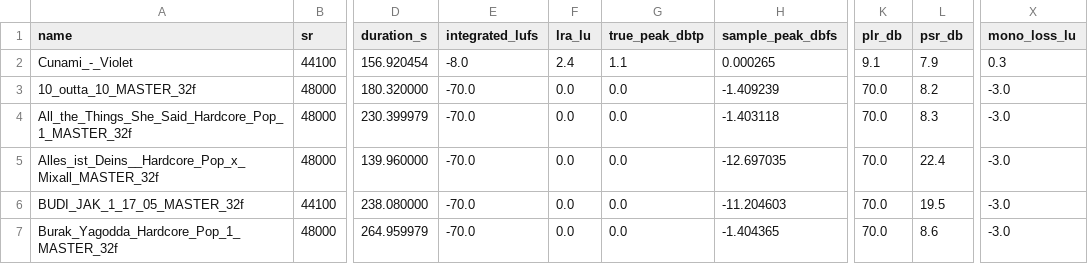
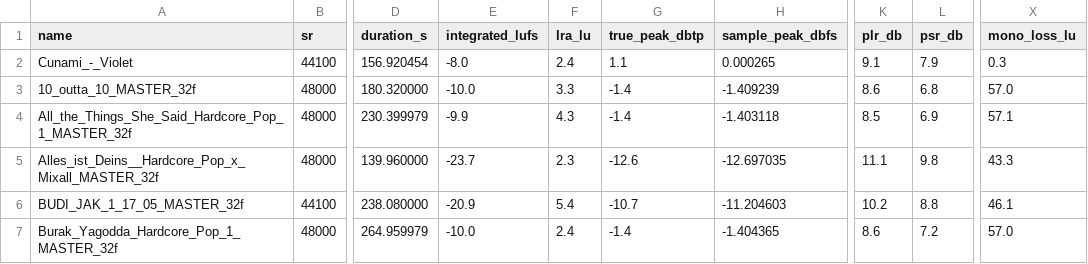
Before and after one commit to qaaph-zyld/mastering_tool, a CSV file: REFERENCE_LIBRARY.csv, drawn as a sheet; only a part is shown, gaps mark what is left out; the diff covers the shown part only; the diff names each change by its address in the sheet, - before the commit and + after, or states it on an @@ line.

Commit message:
Fix ebur128 summary parsing and regenerate REFERENCE_LIBRARY.csv with correct values

```diff
--- a/REFERENCE_LIBRARY.csv
+++ b/REFERENCE_LIBRARY.csv
-E3 (integrated_lufs): -70.0
+E3 (integrated_lufs): -10.0
-F3 (lra_lu): 0.0
+F3 (lra_lu): 3.3
-G3:G4 (true_peak_dbtp): 0.0
+G3:G4 (true_peak_dbtp): -1.4
-K3 (plr_db): 70.0
+K3 (plr_db): 8.6
-L3 (psr_db): 8.2
+L3 (psr_db): 6.8
-X3 (mono_loss_lu): -3.0
+X3 (mono_loss_lu): 57.0
-E4 (integrated_lufs): -70.0
+E4 (integrated_lufs): -9.9
-F4 (lra_lu): 0.0
+F4 (lra_lu): 4.3
-K4 (plr_db): 70.0
+K4 (plr_db): 8.5
-L4 (psr_db): 8.3
+L4 (psr_db): 6.9
-X4 (mono_loss_lu): -3.0
+X4 (mono_loss_lu): 57.1
-E5 (integrated_lufs): -70.0
+E5 (integrated_lufs): -23.7
-F5 (lra_lu): 0.0
+F5 (lra_lu): 2.3
-G5 (true_peak_dbtp): 0.0
+G5 (true_peak_dbtp): -12.6
-K5 (plr_db): 70.0
+K5 (plr_db): 11.1
-L5 (psr_db): 22.4
+L5 (psr_db): 9.8
-X5 (mono_loss_lu): -3.0
+X5 (mono_loss_lu): 43.3
-E6 (integrated_lufs): -70.0
+E6 (integrated_lufs): -20.9
-F6 (lra_lu): 0.0
+F6 (lra_lu): 5.4
-G6 (true_peak_dbtp): 0.0
+G6 (true_peak_dbtp): -10.7
-K6 (plr_db): 70.0
+K6 (plr_db): 10.2
-L6 (psr_db): 19.5
+L6 (psr_db): 8.8
-X6 (mono_loss_lu): -3.0
+X6 (mono_loss_lu): 46.1
-E7 (integrated_lufs): -70.0
+E7 (integrated_lufs): -10.0
-F7 (lra_lu): 0.0
+F7 (lra_lu): 2.4
-G7 (true_peak_dbtp): 0.0
+G7 (true_peak_dbtp): -1.4
-K7 (plr_db): 70.0
+K7 (plr_db): 8.6
-L7 (psr_db): 8.6
+L7 (psr_db): 7.2
-X7 (mono_loss_lu): -3.0
+X7 (mono_loss_lu): 57.0
```
Also changed, not shown: 156 edited cells elsewhere in this file, 1 other file.
